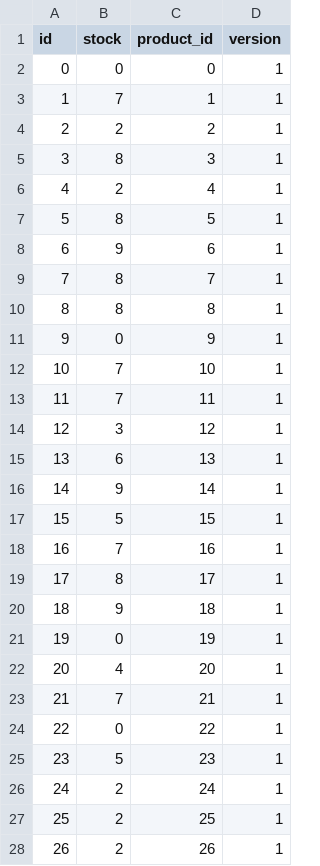
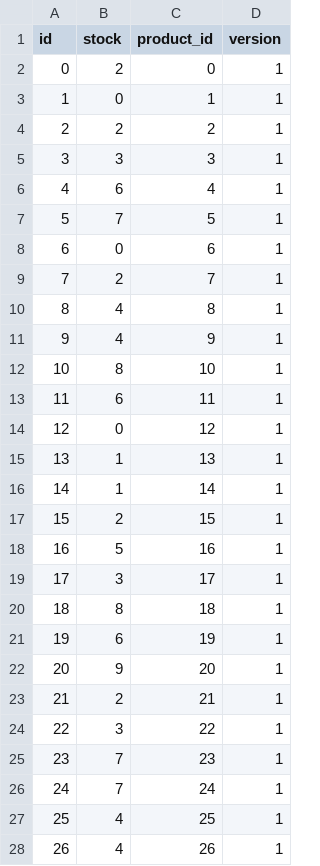
Before and after one commit to Quentindmrq/ecoms, a CSV file: src/main/resources/config/liquibase/fake-data/stock.csv, drawn as a sheet; only a part is shown; the diff covers the shown part only.

```diff
--- a/src/main/resources/config/liquibase/fake-data/stock.csv
+++ b/src/main/resources/config/liquibase/fake-data/stock.csv
@@ -1,28 +1,28 @@
 id;stock;product_id;version
-0;0;0;1
-1;7;1;1
+0;2;0;1
+1;0;1;1
 2;2;2;1
-3;8;3;1
-4;2;4;1
-5;8;5;1
-6;9;6;1
-7;8;7;1
-8;8;8;1
-9;0;9;1
-10;7;10;1
-11;7;11;1
-12;3;12;1
-13;6;13;1
-14;9;14;1
-15;5;15;1
-16;7;16;1
-17;8;17;1
-18;9;18;1
-19;0;19;1
-20;4;20;1
-21;7;21;1
-22;0;22;1
-23;5;23;1
-24;2;24;1
-25;2;25;1
-26;2;26;1
+3;3;3;1
+4;6;4;1
+5;7;5;1
+6;0;6;1
+7;2;7;1
+8;4;8;1
+9;4;9;1
+10;8;10;1
+11;6;11;1
+12;0;12;1
+13;1;13;1
+14;1;14;1
+15;2;15;1
+16;5;16;1
+17;3;17;1
+18;8;18;1
+19;6;19;1
+20;9;20;1
+21;2;21;1
+22;3;22;1
+23;7;23;1
+24;7;24;1
+25;4;25;1
+26;4;26;1
```
Also changed, not shown: 49 edited cells elsewhere in this file, src/main/resources/config/liquibase/fake-data/product.csv, 2 other files.
